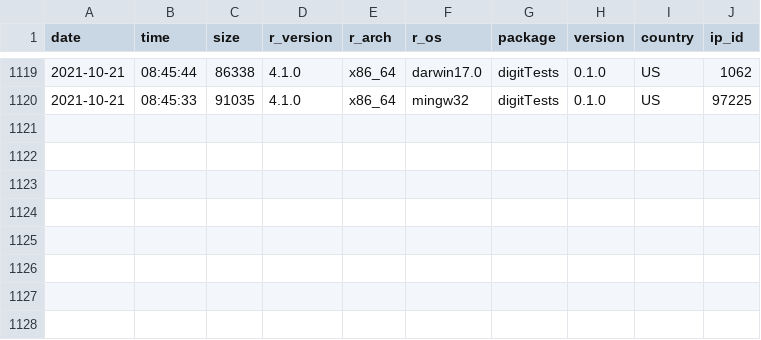
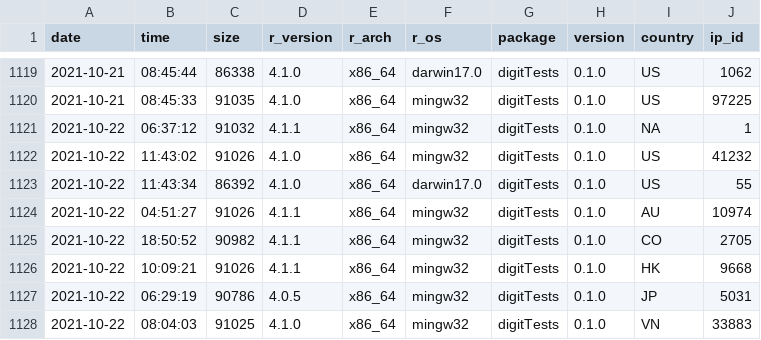
Before and after one commit to koenderks/digitTests, a CSV file: man/figures/readme/worldmap/downloads.csv, drawn as a sheet; only a part is shown, gaps mark what is left out.

```diff
--- a/man/figures/readme/worldmap/downloads.csv
+++ b/man/figures/readme/worldmap/downloads.csv
@@ -1120 +1120,9 @@
 "2021-10-21","08:45:33",91035,"4.1.0","x86_64","mingw32","digitTests","0.1.0","US",97225
+"2021-10-22","06:37:12",91032,"4.1.1","x86_64","mingw32","digitTests","0.1.0",NA,1
+"2021-10-22","11:43:02",91026,"4.1.0","x86_64","mingw32","digitTests","0.1.0","US",41232
+"2021-10-22","11:43:34",86392,"4.1.0","x86_64","darwin17.0","digitTests","0.1.0","US",55
+"2021-10-22","04:51:27",91026,"4.1.1","x86_64","mingw32","digitTests","0.1.0","AU",10974
+"2021-10-22","18:50:52",90982,"4.1.1","x86_64","mingw32","digitTests","0.1.0","CO",2705
+"2021-10-22","10:09:21",91026,"4.1.1","x86_64","mingw32","digitTests","0.1.0","HK",9668
+"2021-10-22","06:29:19",90786,"4.0.5","x86_64","mingw32","digitTests","0.1.0","JP",5031
+"2021-10-22","08:04:03",91025,"4.1.0","x86_64","mingw32","digitTests","0.1.0","VN",33883
```
